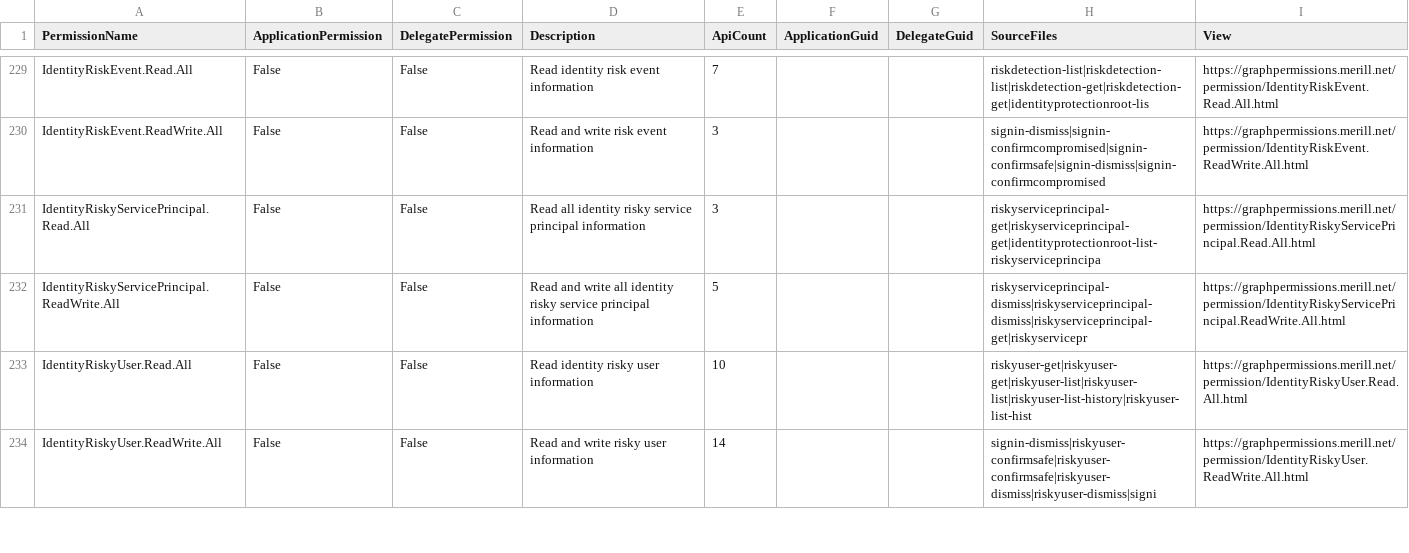
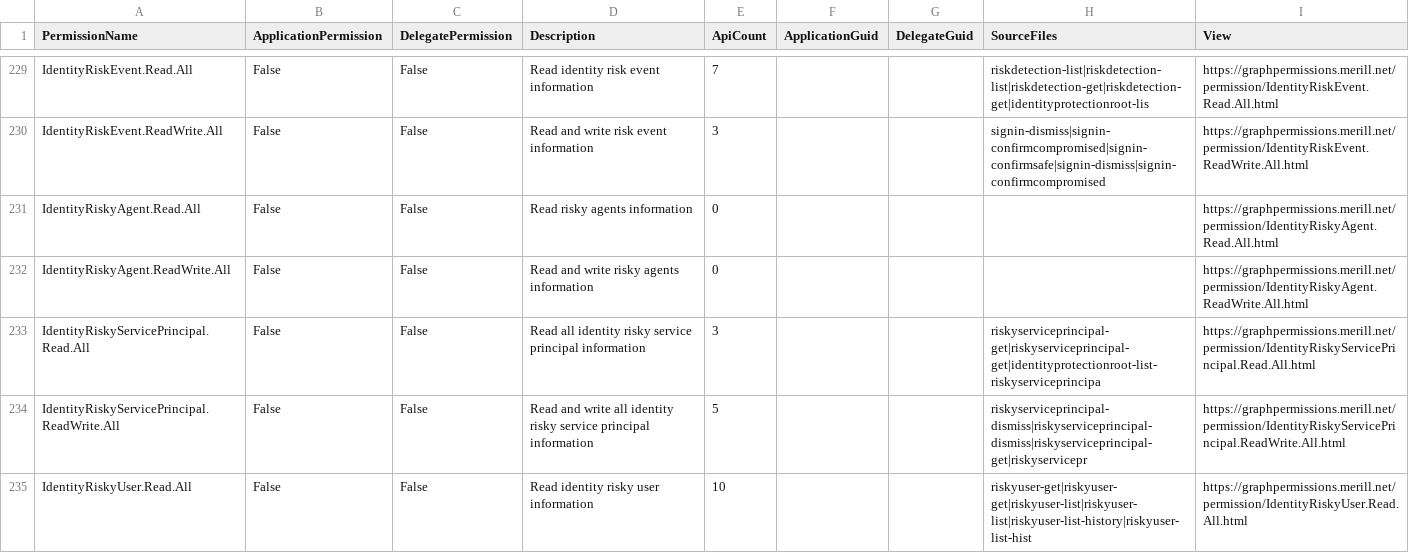
Before and after one commit to merill/graph-permissions-explorer, a CSV file: site/permission.csv, drawn as a sheet; only a part is shown, gaps mark what is left out; the shorter side is filled out with more unchanged rows.

```diff
--- a/site/permission.csv
+++ b/site/permission.csv
@@ -230,2 +230,4 @@ IdentityRiskEvent.Read.All,False,False,Read identity risk event information,7,,,
 IdentityRiskEvent.ReadWrite.All,False,False,Read and write risk event information,3,,,signin-dismiss|signin-confirmcompromised|signin-confirmsafe|signin-dismiss|signin-confirmcompromised,https://graphpermissions.merill.net/permission/IdentityRiskEvent.ReadWrite.All.html
+IdentityRiskyAgent.Read.All,False,False,Read risky agents information,0,,,,https://graphpermissions.merill.net/permission/IdentityRiskyAgent.Read.All.html
+IdentityRiskyAgent.ReadWrite.All,False,False,Read and write risky agents information,0,,,,https://graphpermissions.merill.net/permission/IdentityRiskyAgent.ReadWrite.All.html
 IdentityRiskyServicePrincipal.Read.All,False,False,Read all identity risky service principal information,3,,,riskyserviceprincipal-get|riskyserviceprincipal-get|identityprotectionroot-list-riskyserviceprincipa,https://graphpermissions.merill.net/permission/IdentityRiskyServicePrincipal.Read.All.html
```
Also changed, not shown: 7 other files.
